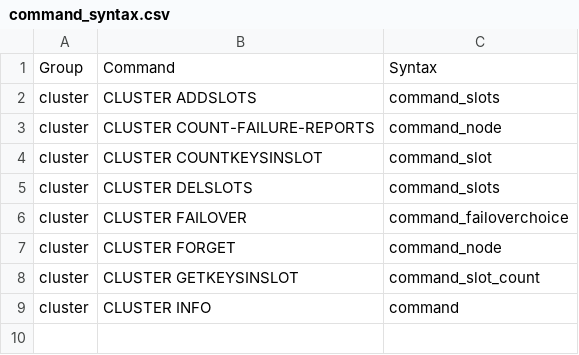
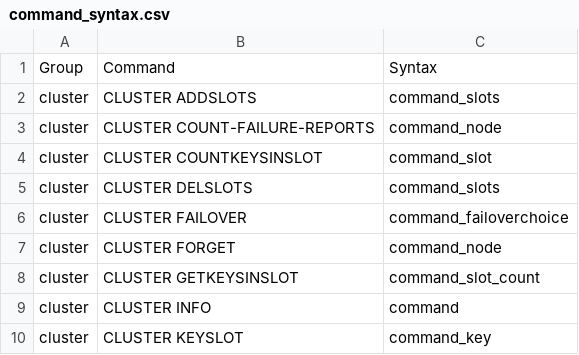
Before and after one commit to laixintao/iredis, a CSV file: command_syntax.csv, drawn as a sheet.

Commit message:
add command_cluster_keyslot

```diff
--- a/command_syntax.csv
+++ b/command_syntax.csv
@@ -9 +9,2 @@ cluster,CLUSTER GETKEYSINSLOT,command_slot_count
 cluster,CLUSTER INFO,command
+cluster,CLUSTER KEYSLOT,command_key
```
Also changed, not shown: 3 other files.
